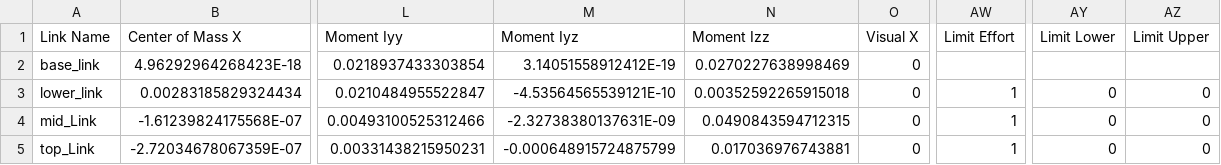
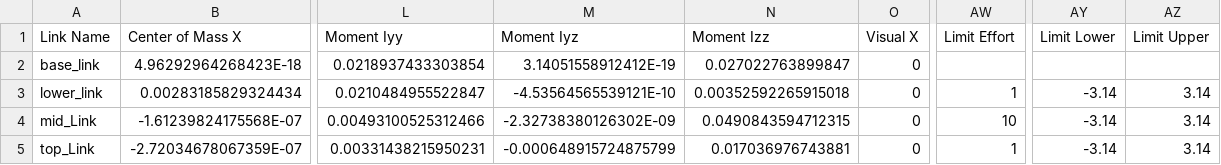
Before and after one commit to HrithikDhongadi/robot_arm_urdf, a CSV file: urdf/robot_arm_urdf.csv, drawn as a sheet; only a part is shown, gaps mark what is left out; the diff names each change by its address in the sheet, - before the commit and + after, or states it on an @@ line.

Commit message:
add upper and lower joint angle limits

```diff
--- a/urdf/robot_arm_urdf.csv
+++ b/urdf/robot_arm_urdf.csv
-N2 (Moment Izz): 0.0270227638998469
+N2 (Moment Izz): 0.027022763899847
-AY3:AY5 (Limit Lower): 0
+AY3:AY5 (Limit Lower): -3.14
-AZ3:AZ5 (Limit Upper): 0
+AZ3:AZ5 (Limit Upper): 3.14
-M4 (Moment Iyz): -2.32738380137631E-09
+M4 (Moment Iyz): -2.32738380126302E-09
-AW4 (Limit Effort): 1
+AW4 (Limit Effort): 10
```
Also changed, not shown: 2 other files.
